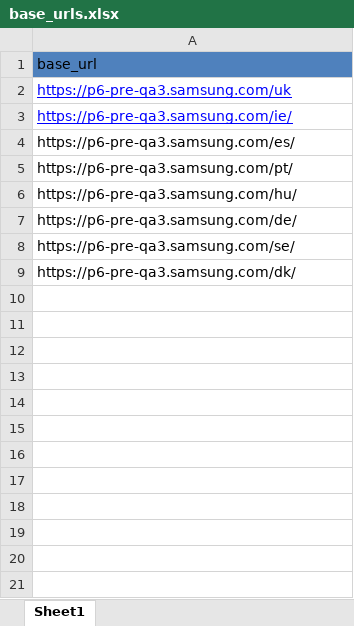
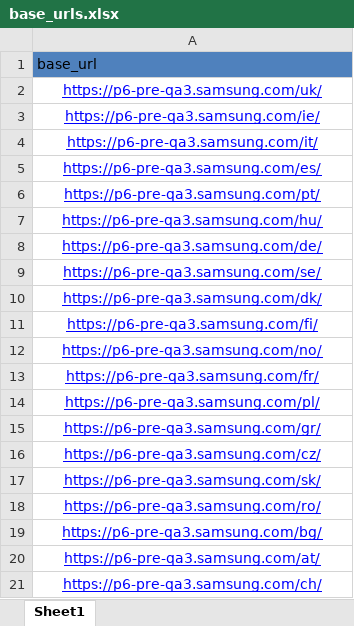
Before and after one commit to crakmo55-boop/2026_Compare_popup, an Excel workbook: URL/base_urls.xlsx, sheet Sheet1, drawn as a sheet; only a part is shown; values as stored, in another font and other column widths than the file's, no borders; addresses are those after the commit; the diff covers the shown part only; the diff names each change by its address in the sheet, - before the commit and + after, or states it on an @@ line.

```diff
--- a/URL/base_urls.xlsx (sheet Sheet1)
+++ b/URL/base_urls.xlsx (sheet Sheet1)
-A2: https://p6-pre-qa3.samsung.com/uk
+A2: https://p6-pre-qa3.samsung.com/uk/
-A2:A3 alignment: left
+A2:A3 alignment: center
+row 4: https://p6-pre-qa3.samsung.com/it/
@@ A5:A10 underline: off → on, text colour: black → #0000FF, alignment: left → center @@
+row 11: https://p6-pre-qa3.samsung.com/fi/
+row 12: https://p6-pre-qa3.samsung.com/no/
+row 13: https://p6-pre-qa3.samsung.com/fr/
+row 14: https://p6-pre-qa3.samsung.com/pl/
+row 15: https://p6-pre-qa3.samsung.com/gr/
+row 16: https://p6-pre-qa3.samsung.com/cz/
+row 17: https://p6-pre-qa3.samsung.com/sk/
+row 18: https://p6-pre-qa3.samsung.com/ro/
+row 19: https://p6-pre-qa3.samsung.com/bg/
+row 20: https://p6-pre-qa3.samsung.com/at/
+row 21: https://p6-pre-qa3.samsung.com/ch/
```
Also changed, not shown: 36 added rows elsewhere in this sheet, 10 other files.
